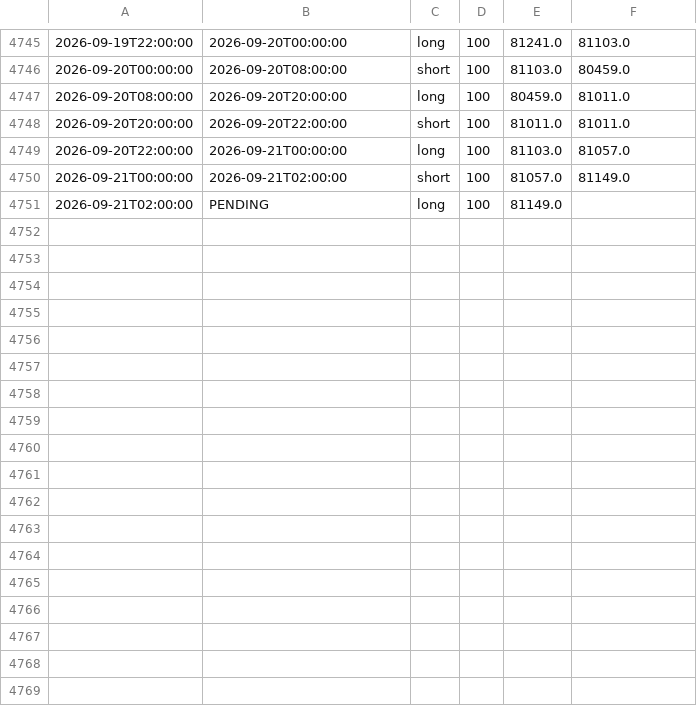
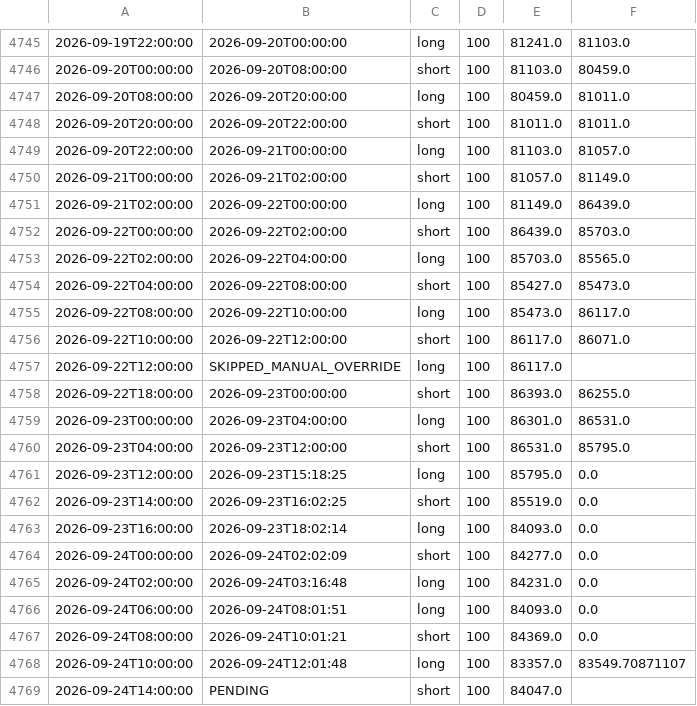
Before and after one commit to anildalabanjan933/crypto_tradingsystem, a CSV file: logs/signals_s4.csv, drawn as a sheet; only a part is shown, gaps mark what is left out.

Commit message:
evidence + code for S4 entry mismatch/boundary bug review

```diff
--- a/logs/signals_s4.csv
+++ b/logs/signals_s4.csv
@@ -4750,2 +4750,20 @@
 2026-09-21T00:00:00,2026-09-21T02:00:00,short,100,81057.0,81149.0
-2026-09-21T02:00:00,PENDING,long,100,81149.0,
+2026-09-21T02:00:00,2026-09-22T00:00:00,long,100,81149.0,86439.0
+2026-09-22T00:00:00,2026-09-22T02:00:00,short,100,86439.0,85703.0
+2026-09-22T02:00:00,2026-09-22T04:00:00,long,100,85703.0,85565.0
+2026-09-22T04:00:00,2026-09-22T08:00:00,short,100,85427.0,85473.0
+2026-09-22T08:00:00,2026-09-22T10:00:00,long,100,85473.0,86117.0
+2026-09-22T10:00:00,2026-09-22T12:00:00,short,100,86117.0,86071.0
+2026-09-22T12:00:00,SKIPPED_MANUAL_OVERRIDE,long,100,86117.0,
+2026-09-22T18:00:00,2026-09-23T00:00:00,short,100,86393.0,86255.0
+2026-09-23T00:00:00,2026-09-23T04:00:00,long,100,86301.0,86531.0
+2026-09-23T04:00:00,2026-09-23T12:00:00,short,100,86531.0,85795.0
+2026-09-23T12:00:00,2026-09-23T15:18:25,long,100,85795.0,0.0
+2026-09-23T14:00:00,2026-09-23T16:02:25,short,100,85519.0,0.0
+2026-09-23T16:00:00,2026-09-23T18:02:14,long,100,84093.0,0.0
+2026-09-24T00:00:00,2026-09-24T02:02:09,short,100,84277.0,0.0
+2026-09-24T02:00:00,2026-09-24T03:16:48,long,100,84231.0,0.0
+2026-09-24T06:00:00,2026-09-24T08:01:51,long,100,84093.0,0.0
+2026-09-24T08:00:00,2026-09-24T10:01:21,short,100,84369.0,0.0
+2026-09-24T10:00:00,2026-09-24T12:01:48,long,100,83357.0,83549.70871107
+2026-09-24T14:00:00,PENDING,short,100,84047.0,
```
Also changed, not shown: 4 other files.
